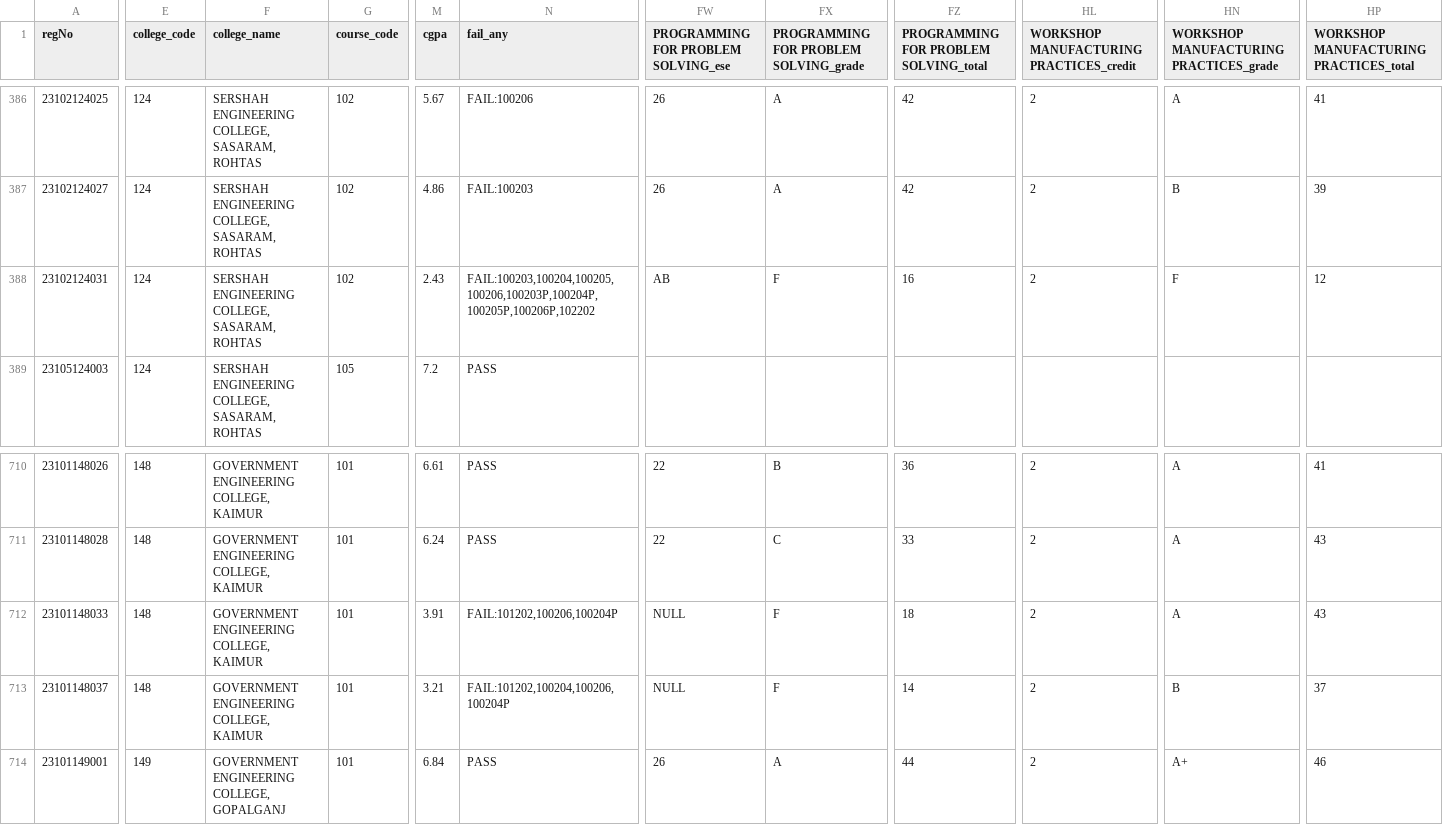
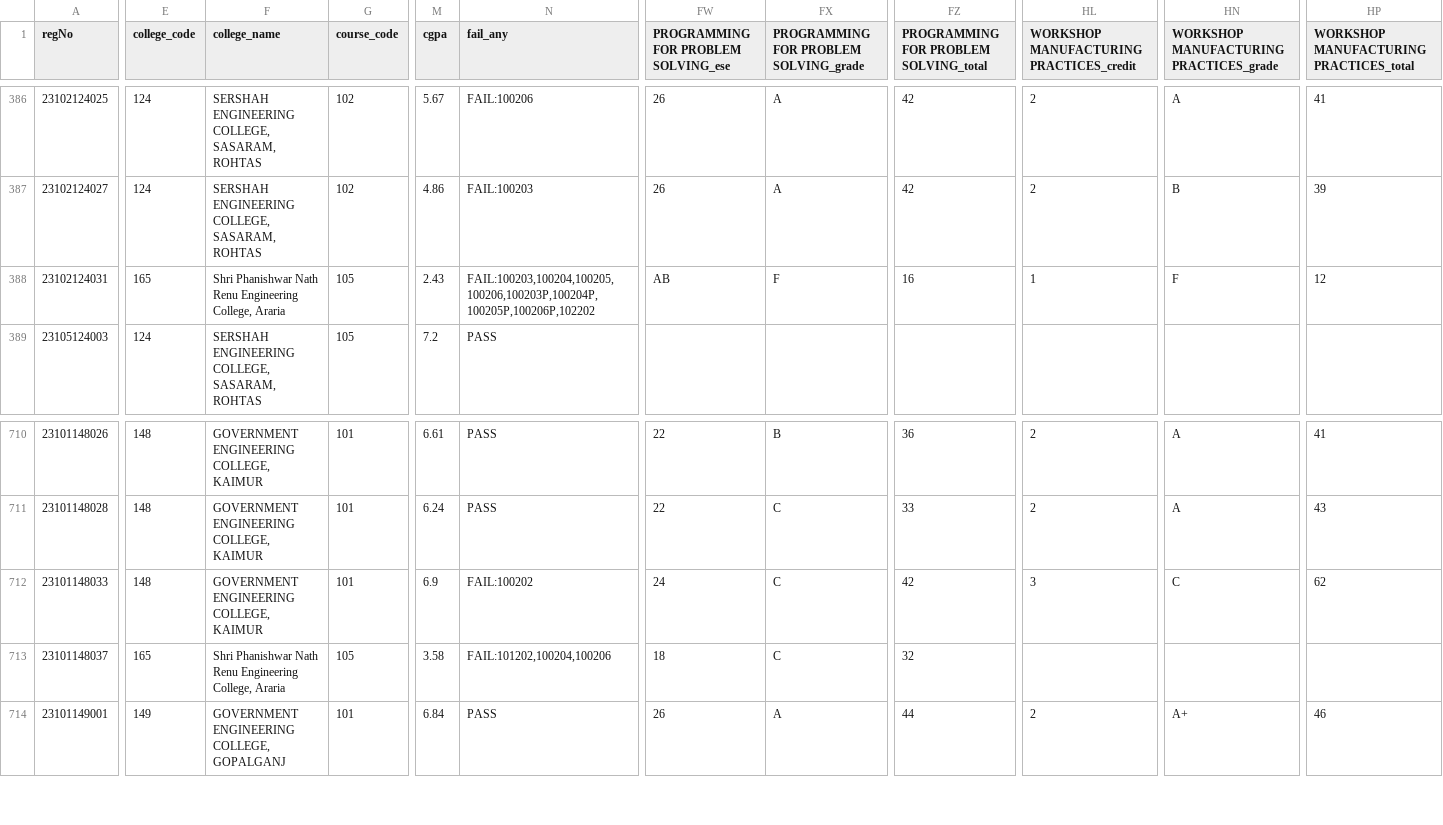
Before and after one commit to sanpater/BEU-SEM-CSV, a CSV file: 2023_sem2.csv, drawn as a sheet; only a part is shown, gaps mark what is left out; the diff covers the shown part only; the diff names each change by its address in the sheet, - before the commit and + after, or states it on an @@ line.

```diff
--- a/2023_sem2.csv
+++ b/2023_sem2.csv
-E388 (college_code): 124
+E388 (college_code): 165
-F388 (college_name): SERSHAH ENGINEERING COLLEGE, SASARAM, ROHTAS
+F388 (college_name): Shri Phanishwar Nath Renu Engineering College, Araria
-G388 (course_code): 102
+G388 (course_code): 105
-HL388: 2
+HL388: 1
-M712 (cgpa): 3.91
+M712 (cgpa): 6.9
-N712 (fail_any): FAIL:101202,100206,100204P
+N712 (fail_any): FAIL:100202
-FW712: NULL
+FW712: 24
-FX712:FX713: F
+FX712:FX713: C
-FZ712: 18
+FZ712: 42
-HL712: 2
+HL712: 3
-HN712: A
+HN712: C
-HP712: 43
+HP712: 62
-E713 (college_code): 148
+E713 (college_code): 165
-F713 (college_name): GOVERNMENT ENGINEERING COLLEGE, KAIMUR
+F713 (college_name): Shri Phanishwar Nath Renu Engineering College, Araria
-G713 (course_code): 101
+G713 (course_code): 105
-M713 (cgpa): 3.21
+M713 (cgpa): 3.58
-N713 (fail_any): FAIL:101202,100204,100206,100204P
+N713 (fail_any): FAIL:101202,100204,100206
-FW713: NULL
+FW713: 18
-FZ713: 14
+FZ713: 32
-HL713: 2
+HL713: (empty)
-HN713: B
+HN713: (empty)
-HP713: 37
+HP713: (empty)
```
Also changed, not shown: 105 edited cells elsewhere in this file, 8 other files.
